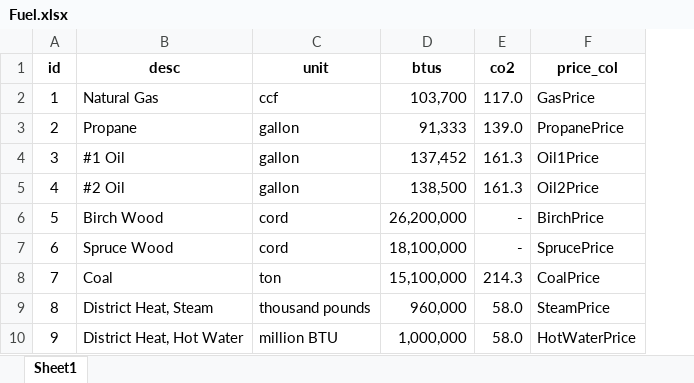
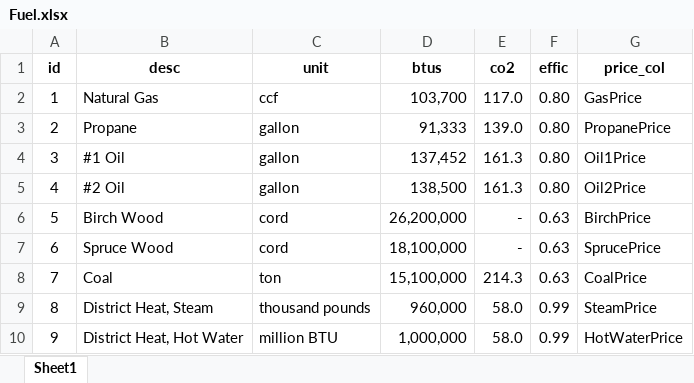
Before and after one commit to alanmitchell/heat-pump-calc, an Excel workbook: data/Fuel.xlsx, sheet Sheet1, drawn as a sheet; values as stored, in another font and other column widths than the file's, no borders; the diff names each change by its address in the sheet, - before the commit and + after, or states it on an @@ line.

Commit message:
Fuel Information update with Default Efficiency.

```diff
--- a/data/Fuel.xlsx (sheet Sheet1)
+++ b/data/Fuel.xlsx (sheet Sheet1)
+column F (effic), rows 2-10: 0.80 | 0.80 | 0.80 | 0.80 | 0.63 | 0.63 | 0.63 | 0.99 | 0.99
```
Also changed, not shown: 2 other files.
